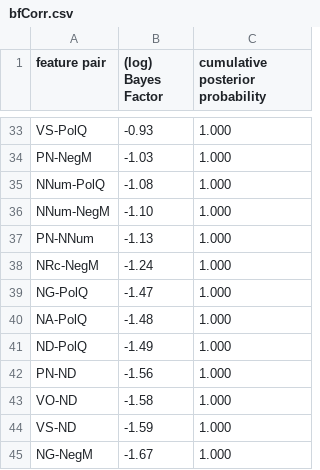
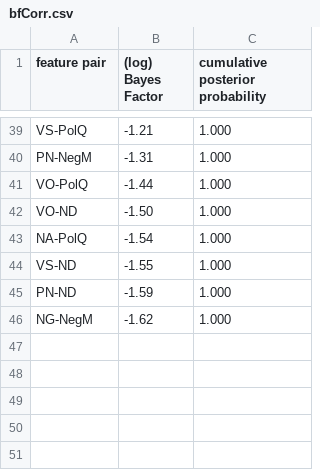
Before and after one commit to hkauhanen/sanguche, a CSV file: results/wals/bfCorr.csv, drawn as a sheet; only a part is shown, gaps mark what is left out; removed rows and columns are numbered as before the commit, all else as after; the diff covers the shown part only; the diff names each change by its address in the sheet, - before the commit and + after, or states it on an @@ line.

```diff
--- a/results/wals/bfCorr.csv
+++ b/results/wals/bfCorr.csv
-B39 ((log) Bayes Factor): -0.93
+B39 ((log) Bayes Factor): -1.21
-B40 ((log) Bayes Factor): -1.03
+B40 ((log) Bayes Factor): -1.31
-row 35: NNum-PolQ | -1.08 | 1.000
-row 36: NNum-NegM | -1.10 | 1.000
-row 37: PN-NNum | -1.13 | 1.000
-row 38: NRc-NegM | -1.24 | 1.000
-row 39: NG-PolQ | -1.47 | 1.000
-row 40: NA-PolQ | -1.48 | 1.000
-row 41: ND-PolQ | -1.49 | 1.000
-row 42: PN-ND | -1.56 | 1.000
+row 41: VO-PolQ | -1.44 | 1.000
-B42 ((log) Bayes Factor): -1.58
+B42 ((log) Bayes Factor): -1.50
+row 43: NA-PolQ | -1.54 | 1.000
-B44 ((log) Bayes Factor): -1.59
+B44 ((log) Bayes Factor): -1.55
+row 45: PN-ND | -1.59 | 1.000
-B46 ((log) Bayes Factor): -1.67
+B46 ((log) Bayes Factor): -1.62
```
Also changed, not shown: 19 added rows, 13 removed rows and 31 edited cells elsewhere in this file, results/wals/correlations.csv, 9 other files.
